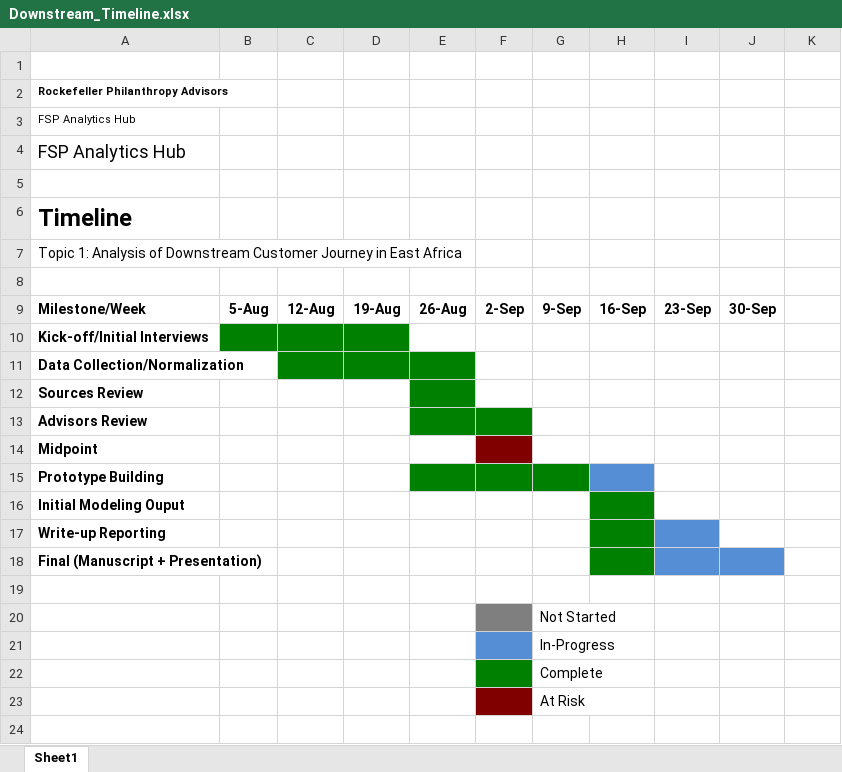
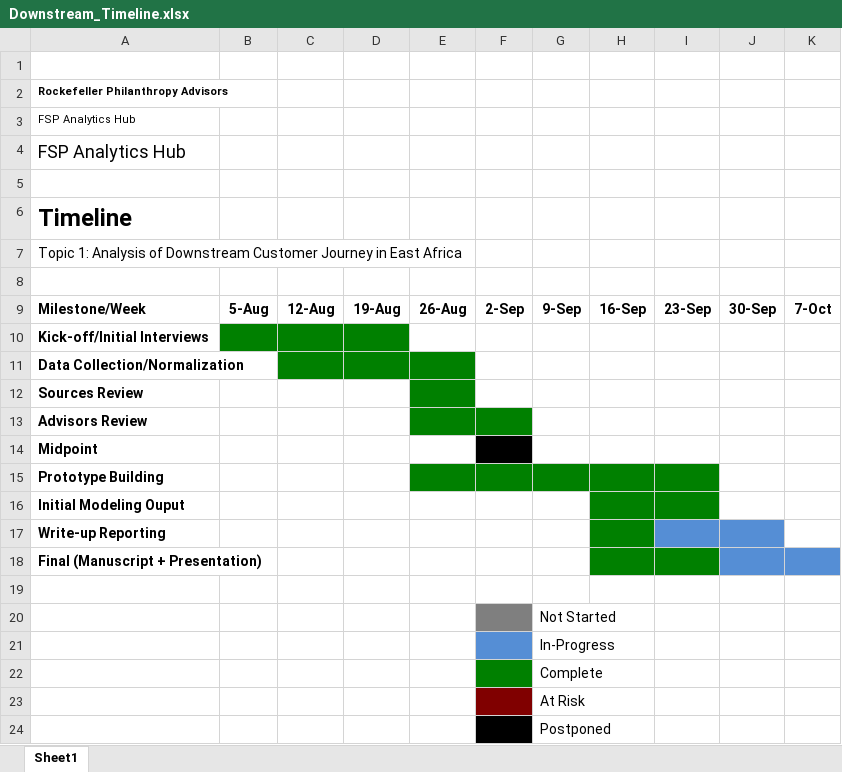
Before and after one commit to cturner500/DoPLER, an Excel workbook: Downstream_Timeline.xlsx, sheet Sheet1, drawn as a sheet; values as stored, in another font and other column widths than the file's, no borders; charts and pictures not drawn; the diff names each change by its address in the sheet, - before the commit and + after, or states it on an @@ line.

Commit message:
Updates to support freq table

```diff
--- a/Downstream_Timeline.xlsx (sheet Sheet1)
+++ b/Downstream_Timeline.xlsx (sheet Sheet1)
-K9: (empty)
+K9: 7-Oct
-F14 fill: #800000
+F14 fill: #000000
-H15 fill: #558ED5
+H15 fill: #008000
-I15:I16 fill: none
+I15:I16 fill: #008000
-J17 fill: none
+J17 fill: #558ED5
-I18 fill: #558ED5
+I18 fill: #008000
-K18 fill: none
+K18 fill: #558ED5
+row 24:  |  |  |  |  |  | Postponed
```
Also changed, not shown: 9 other files.
